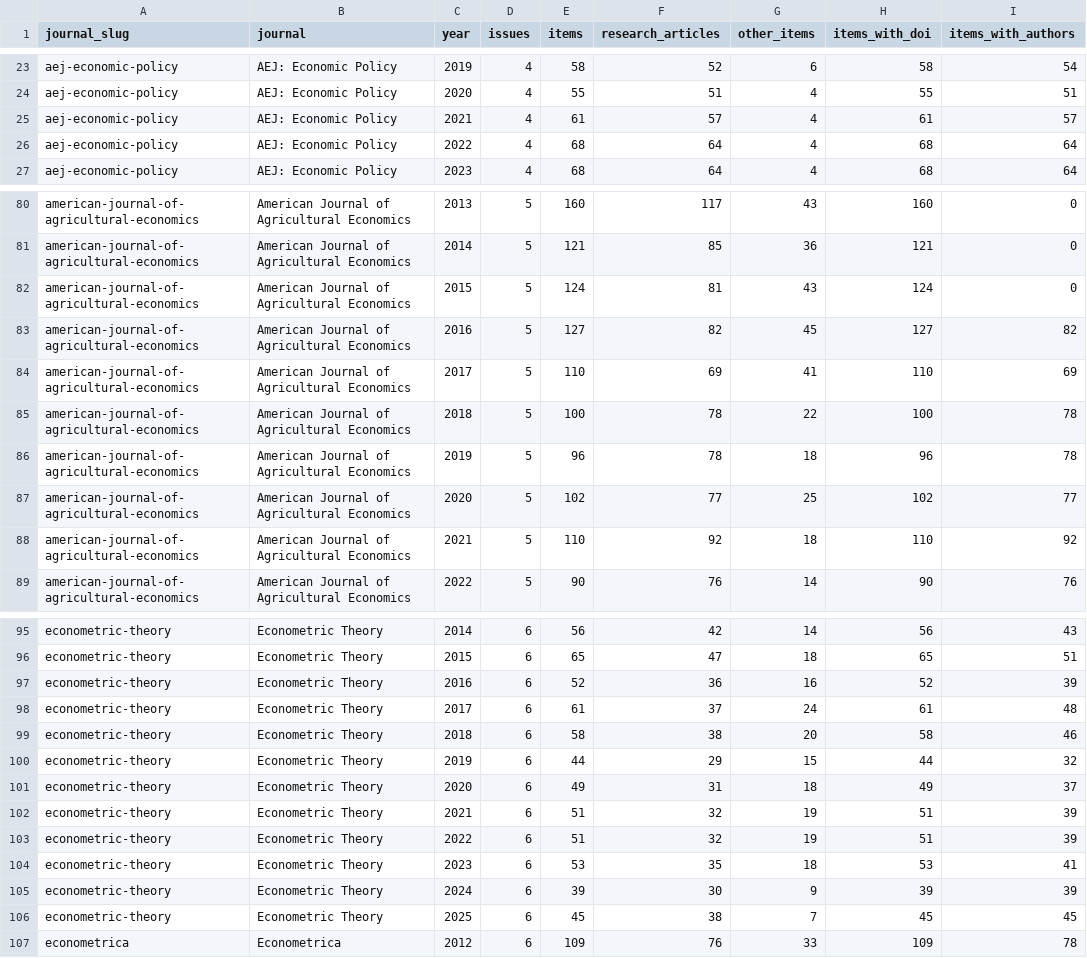
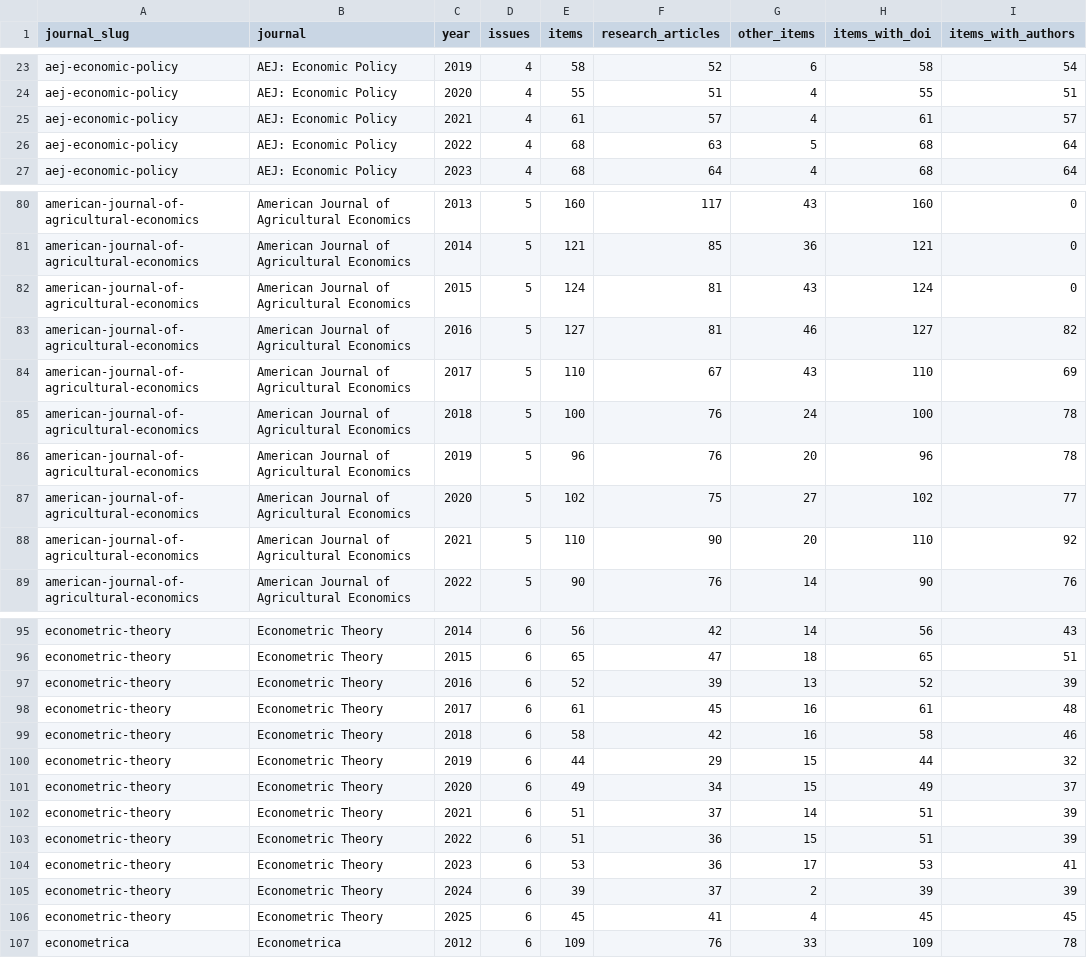
Before and after one commit to kochiuyu/econ-journal-authors, a CSV file: releases/articles_toc_2012_2025/coverage.csv, drawn as a sheet; only a part is shown, gaps mark what is left out; the diff covers the shown part only.

```diff
--- a/releases/articles_toc_2012_2025/coverage.csv
+++ b/releases/articles_toc_2012_2025/coverage.csv
@@ -25,3 +25,3 @@ aej-economic-policy,AEJ: Economic Policy,2020,4,55,51,4,55,51
 aej-economic-policy,AEJ: Economic Policy,2021,4,61,57,4,61,57
-aej-economic-policy,AEJ: Economic Policy,2022,4,68,64,4,68,64
+aej-economic-policy,AEJ: Economic Policy,2022,4,68,63,5,68,64
 aej-economic-policy,AEJ: Economic Policy,2023,4,68,64,4,68,64
@@ -82,8 +82,8 @@ american-journal-of-agricultural-economics,American Journal of Agricultural Econ
 american-journal-of-agricultural-economics,American Journal of Agricultural Economics,2015,5,124,81,43,124,0
-american-journal-of-agricultural-economics,American Journal of Agricultural Economics,2016,5,127,82,45,127,82
-american-journal-of-agricultural-economics,American Journal of Agricultural Economics,2017,5,110,69,41,110,69
-american-journal-of-agricultural-economics,American Journal of Agricultural Economics,2018,5,100,78,22,100,78
-american-journal-of-agricultural-economics,American Journal of Agricultural Economics,2019,5,96,78,18,96,78
-american-journal-of-agricultural-economics,American Journal of Agricultural Economics,2020,5,102,77,25,102,77
-american-journal-of-agricultural-economics,American Journal of Agricultural Economics,2021,5,110,92,18,110,92
+american-journal-of-agricultural-economics,American Journal of Agricultural Economics,2016,5,127,81,46,127,82
+american-journal-of-agricultural-economics,American Journal of Agricultural Economics,2017,5,110,67,43,110,69
+american-journal-of-agricultural-economics,American Journal of Agricultural Economics,2018,5,100,76,24,100,78
+american-journal-of-agricultural-economics,American Journal of Agricultural Economics,2019,5,96,76,20,96,78
+american-journal-of-agricultural-economics,American Journal of Agricultural Economics,2020,5,102,75,27,102,77
+american-journal-of-agricultural-economics,American Journal of Agricultural Economics,2021,5,110,90,20,110,92
 american-journal-of-agricultural-economics,American Journal of Agricultural Economics,2022,5,90,76,14,90,76
@@ -96,12 +96,12 @@ econometric-theory,Econometric Theory,2014,6,56,42,14,56,43
 econometric-theory,Econometric Theory,2015,6,65,47,18,65,51
-econometric-theory,Econometric Theory,2016,6,52,36,16,52,39
-econometric-theory,Econometric Theory,2017,6,61,37,24,61,48
-econometric-theory,Econometric Theory,2018,6,58,38,20,58,46
+econometric-theory,Econometric Theory,2016,6,52,39,13,52,39
+econometric-theory,Econometric Theory,2017,6,61,45,16,61,48
+econometric-theory,Econometric Theory,2018,6,58,42,16,58,46
 econometric-theory,Econometric Theory,2019,6,44,29,15,44,32
-econometric-theory,Econometric Theory,2020,6,49,31,18,49,37
-econometric-theory,Econometric Theory,2021,6,51,32,19,51,39
-econometric-theory,Econometric Theory,2022,6,51,32,19,51,39
-econometric-theory,Econometric Theory,2023,6,53,35,18,53,41
-econometric-theory,Econometric Theory,2024,6,39,30,9,39,39
-econometric-theory,Econometric Theory,2025,6,45,38,7,45,45
+econometric-theory,Econometric Theory,2020,6,49,34,15,49,37
+econometric-theory,Econometric Theory,2021,6,51,37,14,51,39
+econometric-theory,Econometric Theory,2022,6,51,36,15,51,39
+econometric-theory,Econometric Theory,2023,6,53,36,17,53,41
+econometric-theory,Econometric Theory,2024,6,39,37,2,39,39
+econometric-theory,Econometric Theory,2025,6,45,41,4,45,45
 econometrica,Econometrica,2012,6,109,76,33,109,78
```
Also changed, not shown: 44 edited cells elsewhere in this file, releases/articles_toc_2012_2025/issues.csv, releases/articles_toc_2012_2025/journals.csv, 24 other files.
